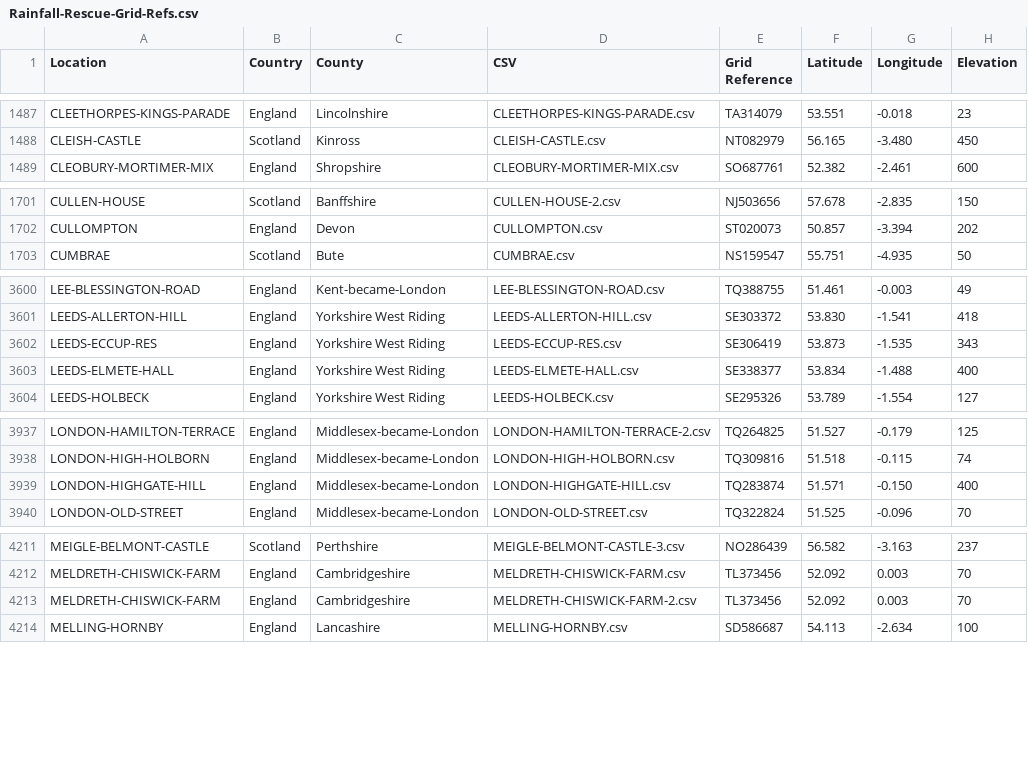
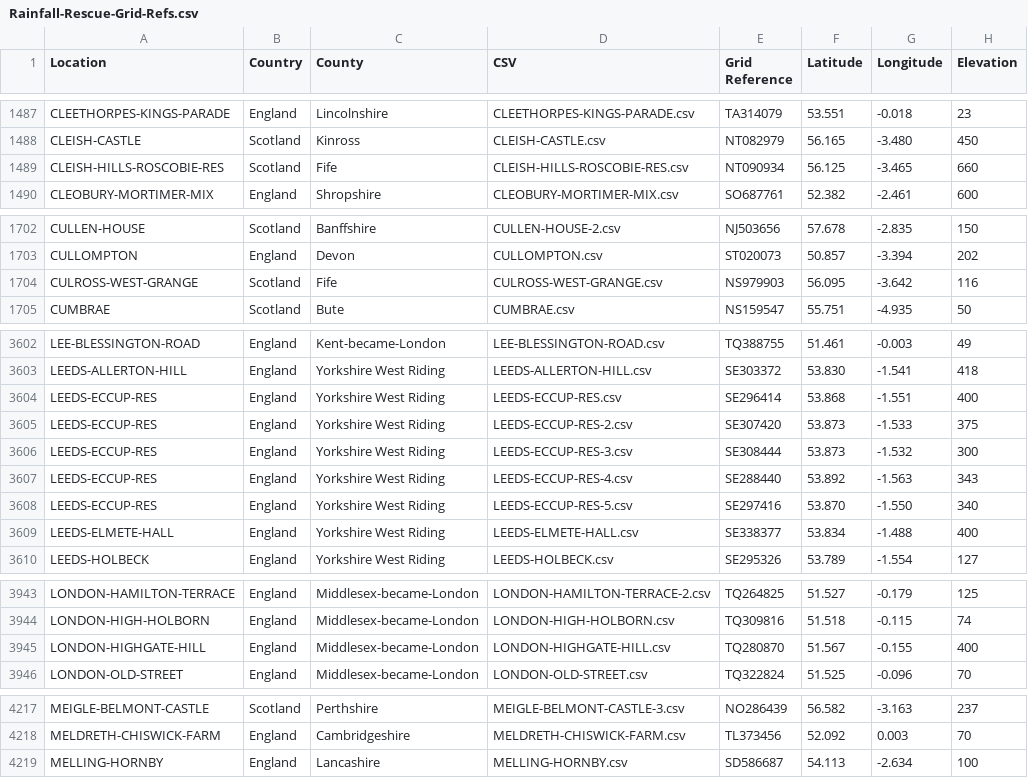
Before and after one commit to rjmeats/BritishRainfall, a CSV file: Locations/Rainfall-Rescue-Grid-Refs.csv, drawn as a sheet; only a part is shown, gaps mark what is left out; the diff covers the shown part only.

```diff
--- a/Locations/Rainfall-Rescue-Grid-Refs.csv
+++ b/Locations/Rainfall-Rescue-Grid-Refs.csv
@@ -1488,2 +1488,3 @@ CLEETHORPES-KINGS-PARADE,England,Lincolnshire,CLEETHORPES-KINGS-PARADE.csv,TA314
 CLEISH-CASTLE,Scotland,Kinross,CLEISH-CASTLE.csv,NT082979,56.165,-3.480,450
+CLEISH-HILLS-ROSCOBIE-RES,Scotland,Fife,CLEISH-HILLS-ROSCOBIE-RES.csv,NT090934,56.125,-3.465,660
 CLEOBURY-MORTIMER-MIX,England,Shropshire,CLEOBURY-MORTIMER-MIX.csv,SO687761,52.382,-2.461,600
@@ -1702,2 +1703,3 @@ CULLEN-HOUSE,Scotland,Banffshire,CULLEN-HOUSE-2.csv,NJ503656,57.678,-2.835,150
 CULLOMPTON,England,Devon,CULLOMPTON.csv,ST020073,50.857,-3.394,202
+CULROSS-WEST-GRANGE,Scotland,Fife,CULROSS-WEST-GRANGE.csv,NS979903,56.095,-3.642,116
 CUMBRAE,Scotland,Bute,CUMBRAE.csv,NS159547,55.751,-4.935,50
@@ -3601,3 +3603,7 @@ LEE-BLESSINGTON-ROAD,England,Kent-became-London,LEE-BLESSINGTON-ROAD.csv,TQ38875
 LEEDS-ALLERTON-HILL,England,Yorkshire West Riding,LEEDS-ALLERTON-HILL.csv,SE303372,53.830,-1.541,418
-LEEDS-ECCUP-RES,England,Yorkshire West Riding,LEEDS-ECCUP-RES.csv,SE306419,53.873,-1.535,343
+LEEDS-ECCUP-RES,England,Yorkshire West Riding,LEEDS-ECCUP-RES.csv,SE296414,53.868,-1.551,400
+LEEDS-ECCUP-RES,England,Yorkshire West Riding,LEEDS-ECCUP-RES-2.csv,SE307420,53.873,-1.533,375
+LEEDS-ECCUP-RES,England,Yorkshire West Riding,LEEDS-ECCUP-RES-3.csv,SE308444,53.873,-1.532,300
+LEEDS-ECCUP-RES,England,Yorkshire West Riding,LEEDS-ECCUP-RES-4.csv,SE288440,53.892,-1.563,343
+LEEDS-ECCUP-RES,England,Yorkshire West Riding,LEEDS-ECCUP-RES-5.csv,SE297416,53.870,-1.550,340
 LEEDS-ELMETE-HALL,England,Yorkshire West Riding,LEEDS-ELMETE-HALL.csv,SE338377,53.834,-1.488,400
@@ -3938,3 +3944,3 @@ LONDON-HAMILTON-TERRACE,England,Middlesex-became-London,LONDON-HAMILTON-TERRACE-
 LONDON-HIGH-HOLBORN,England,Middlesex-became-London,LONDON-HIGH-HOLBORN.csv,TQ309816,51.518,-0.115,74
-LONDON-HIGHGATE-HILL,England,Middlesex-became-London,LONDON-HIGHGATE-HILL.csv,TQ283874,51.571,-0.150,400
+LONDON-HIGHGATE-HILL,England,Middlesex-became-London,LONDON-HIGHGATE-HILL.csv,TQ280870,51.567,-0.155,400
 LONDON-OLD-STREET,England,Middlesex-became-London,LONDON-OLD-STREET.csv,TQ322824,51.525,-0.096,70
@@ -4212,3 +4218,2 @@ MEIGLE-BELMONT-CASTLE,Scotland,Perthshire,MEIGLE-BELMONT-CASTLE-3.csv,NO286439,5
 MELDRETH-CHISWICK-FARM,England,Cambridgeshire,MELDRETH-CHISWICK-FARM.csv,TL373456,52.092,0.003,70
-MELDRETH-CHISWICK-FARM,England,Cambridgeshire,MELDRETH-CHISWICK-FARM-2.csv,TL373456,52.092,0.003,70
 MELLING-HORNBY,England,Lancashire,MELLING-HORNBY.csv,SD586687,54.113,-2.634,100
```
Also changed, not shown: 1 edited cell elsewhere in this file, Locations/Rainfall-Rescue-Concatenation-Summary.csv, 6 other files.
